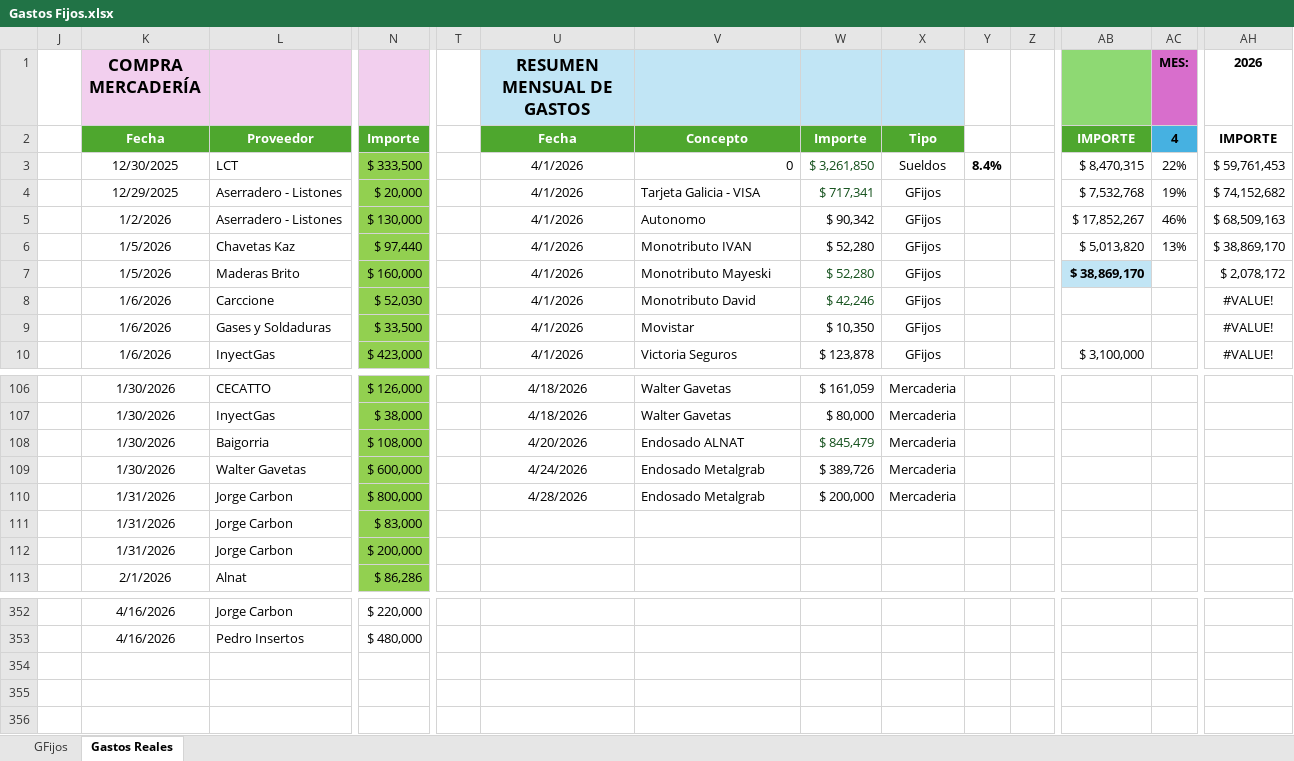
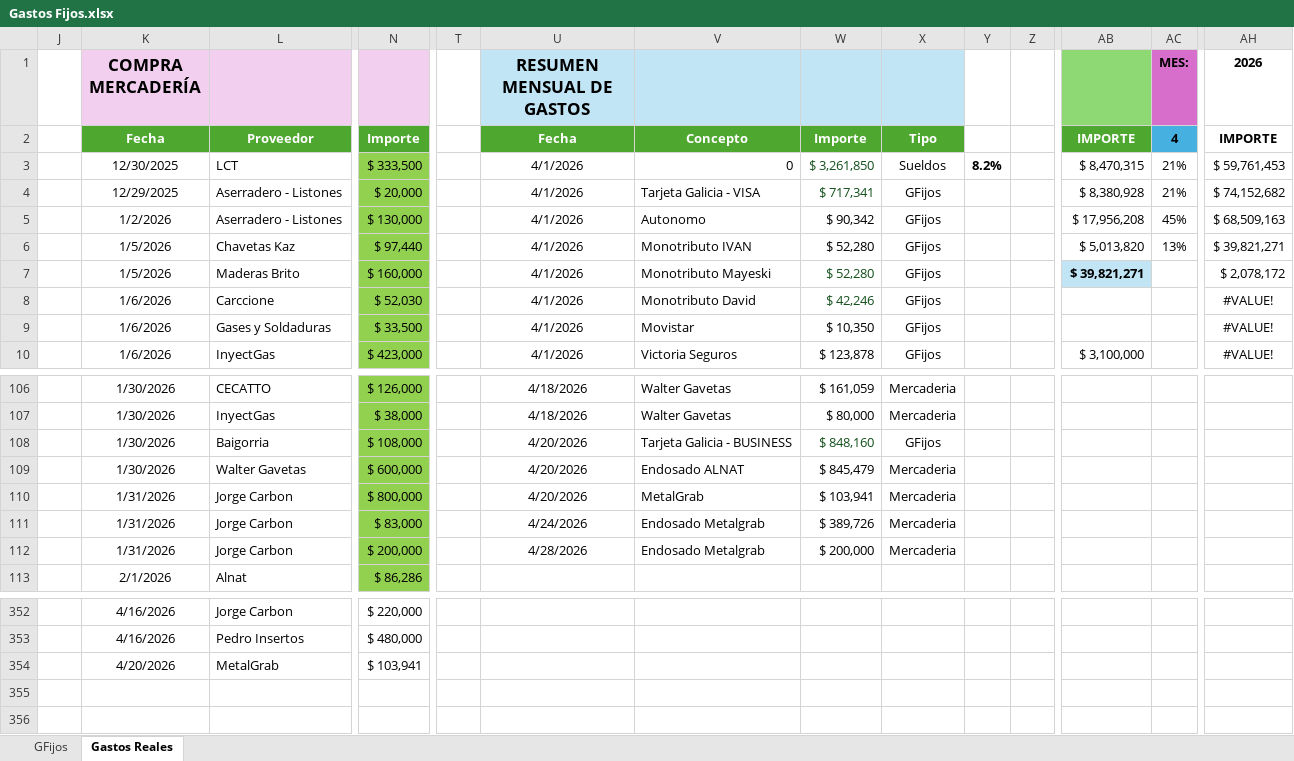
Before and after one commit to maxifercotizador/Proyecto-Privado, an Excel workbook: Gastos Fijos.xlsx, sheet Gastos Reales, drawn as a sheet; only a part is shown, gaps mark what is left out; values as stored, in another font and other column widths than the file's, no borders; conditional formats and table styles not drawn; rows hold the shown columns only; the diff names each change by its address in the sheet, - before the commit and + after, or states it on an @@ line.

```diff
--- a/Gastos Fijos.xlsx (sheet Gastos Reales)
+++ b/Gastos Fijos.xlsx (sheet Gastos Reales)
-Y3: 8.4%
+Y3: 8.2%
-AC3 (MES:): 22%
+AC3 (MES:): 21%
-AB4: $ 7,532,768
+AB4: $ 8,380,928
-AC4 (MES:): 19%
+AC4 (MES:): 21%
-AB5: $ 17,852,267
+AB5: $ 17,956,208
-AC5 (MES:): 46%
+AC5 (MES:): 45%
-AH6 (2026): $ 38,869,170
+AH6 (2026): $ 39,821,271
-AB7: $ 38,869,170
+AB7: $ 39,821,271
-V108: Endosado ALNAT
+V108: Tarjeta Galicia - BUSINESS
-W108: $ 845,479
+W108: $ 848,160
-X108: Mercaderia
+X108: GFijos
-U109 (RESUMEN MENSUAL DE GASTOS): 4/24/2026
+U109 (RESUMEN MENSUAL DE GASTOS): 4/20/2026
-V109: Endosado Metalgrab
+V109: Endosado ALNAT
-W109: $ 389,726
+W109: $ 845,479
-U110 (RESUMEN MENSUAL DE GASTOS): 4/28/2026
+U110 (RESUMEN MENSUAL DE GASTOS): 4/20/2026
-V110: Endosado Metalgrab
+V110: MetalGrab
-W110: $ 200,000
+W110: $ 103,941
-U111 (RESUMEN MENSUAL DE GASTOS): (empty)
+U111 (RESUMEN MENSUAL DE GASTOS): 4/24/2026
-V111:V112: (empty)
+V111:V112: Endosado Metalgrab
-W111: (empty)
+W111: $ 389,726
-X111:X112: (empty)
+X111:X112: Mercaderia
-U112 (RESUMEN MENSUAL DE GASTOS): (empty)
+U112 (RESUMEN MENSUAL DE GASTOS): 4/28/2026
-W112: (empty)
+W112: $ 200,000
-row 354: (empty)
+row 354:  | 4/20/2026 | MetalGrab | $ 103,941
```
Also changed, not shown: hidden cells, 1 other file.
